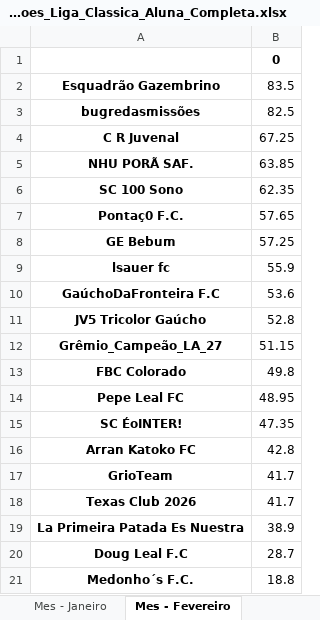
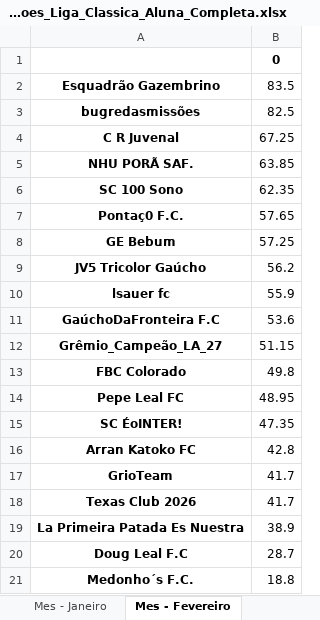
Before and after one commit to FernandoBC23/cartola_2026, an Excel workbook: liga_classica/datasets_liga_classica/Pontuacoes_Liga_Classica_Aluna_Completa.xlsx, sheet Mes - Fevereiro, drawn as a sheet; values as stored, in another font and other column widths than the file's, no borders; removed rows and columns are numbered as before the commit, all else as after; the diff names each change by its address in the sheet, - before the commit and + after, or states it on an @@ line.

```diff
--- a/liga_classica/datasets_liga_classica/Pontuacoes_Liga_Classica_Aluna_Completa.xlsx (sheet Mes - Fevereiro)
+++ b/liga_classica/datasets_liga_classica/Pontuacoes_Liga_Classica_Aluna_Completa.xlsx (sheet Mes - Fevereiro)
+row 9: JV5 Tricolor Gaúcho | 56.2
-row 11: JV5 Tricolor Gaúcho | 52.8
```
Also changed, not shown: sheet Geral, copa_leon/datasets_copa_leon/links_times_cartola_copa_leon.xlsx, libertadores/datasets_liberta/classificacao_por_grupo_fase_1.xlsx, 51 other files.
